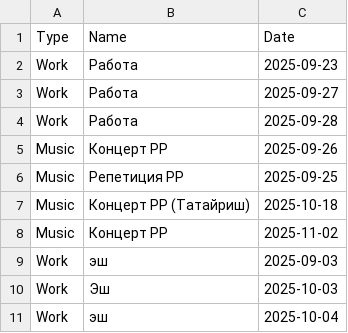
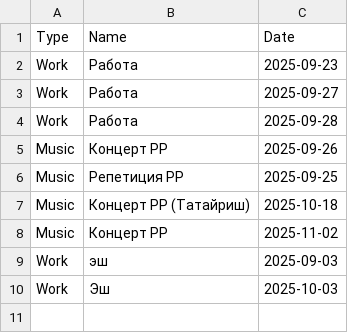
Before and after one commit to richhouse-65/HR_Watch_This, a CSV file: francis_events.csv, drawn as a sheet.

Commit message:
Auto-sync: 2025-09-27 12:36:27

```diff
--- a/francis_events.csv
+++ b/francis_events.csv
@@ -10,2 +10 @@ Work,эш,2025-09-03
 Work,Эш,2025-10-03
-Work,эш,2025-10-04
```
